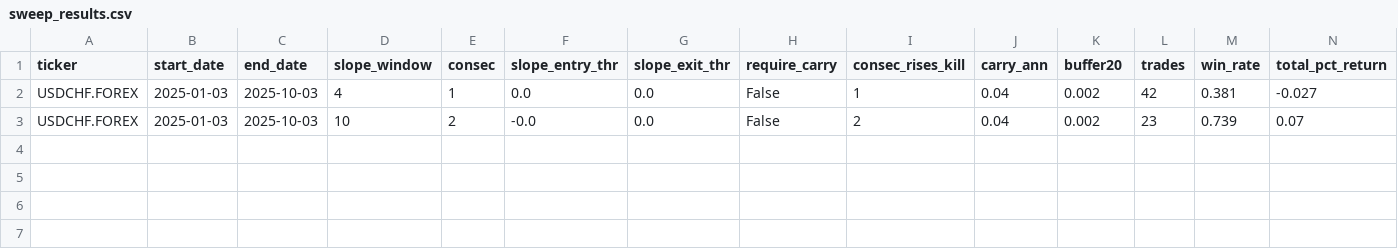
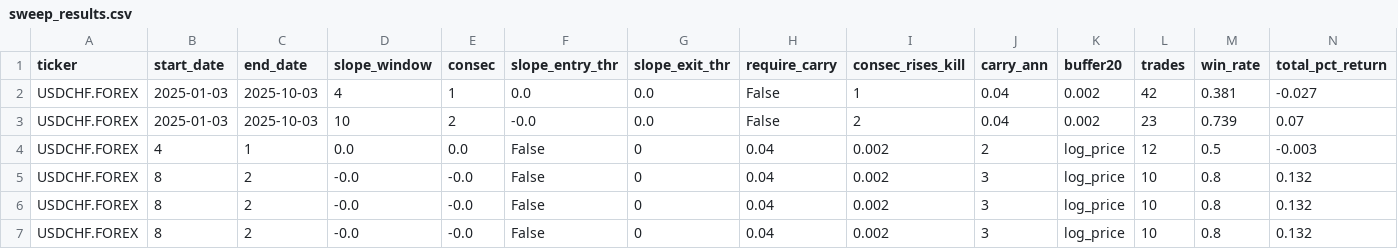
Before and after one commit to nimchimpski/GeoQuant, a CSV file: fx_hedges/sweep_results.csv, drawn as a sheet; only a part is shown; rows hold the shown columns only; the diff names each change by its address in the sheet, - before the commit and + after, or states it on an @@ line.

```diff
--- a/fx_hedges/sweep_results.csv
+++ b/fx_hedges/sweep_results.csv
+row 4: USDCHF.FOREX | 4 | 1 | 0.0 | 0.0 | False | 0 | 0.04 | 0.002 | 2 | log_price | 12 | 0.5 | -0.003
+row 5: USDCHF.FOREX | 8 | 2 | -0.0 | -0.0 | False | 0 | 0.04 | 0.002 | 3 | log_price | 10 | 0.8 | 0.132
+row 6: USDCHF.FOREX | 8 | 2 | -0.0 | -0.0 | False | 0 | 0.04 | 0.002 | 3 | log_price | 10 | 0.8 | 0.132
+row 7: USDCHF.FOREX | 8 | 2 | -0.0 | -0.0 | False | 0 | 0.04 | 0.002 | 3 | log_price | 10 | 0.8 | 0.132
```
Also changed, not shown: cache/GBPCHF.FOREX.csv, cache/GBPUSD.FOREX.csv, 19 other files.
